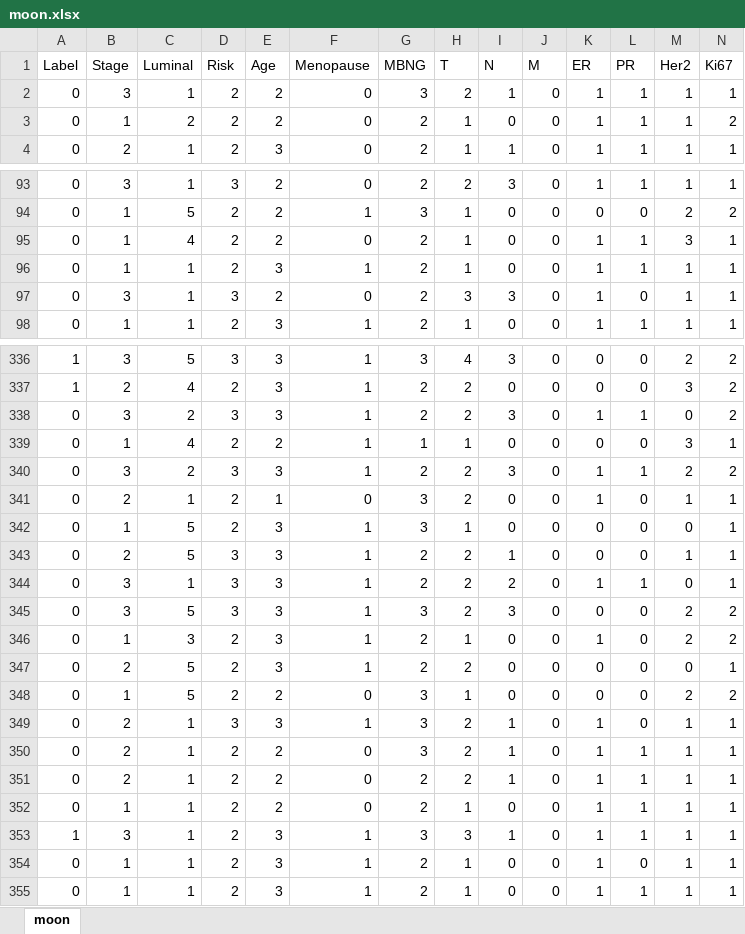
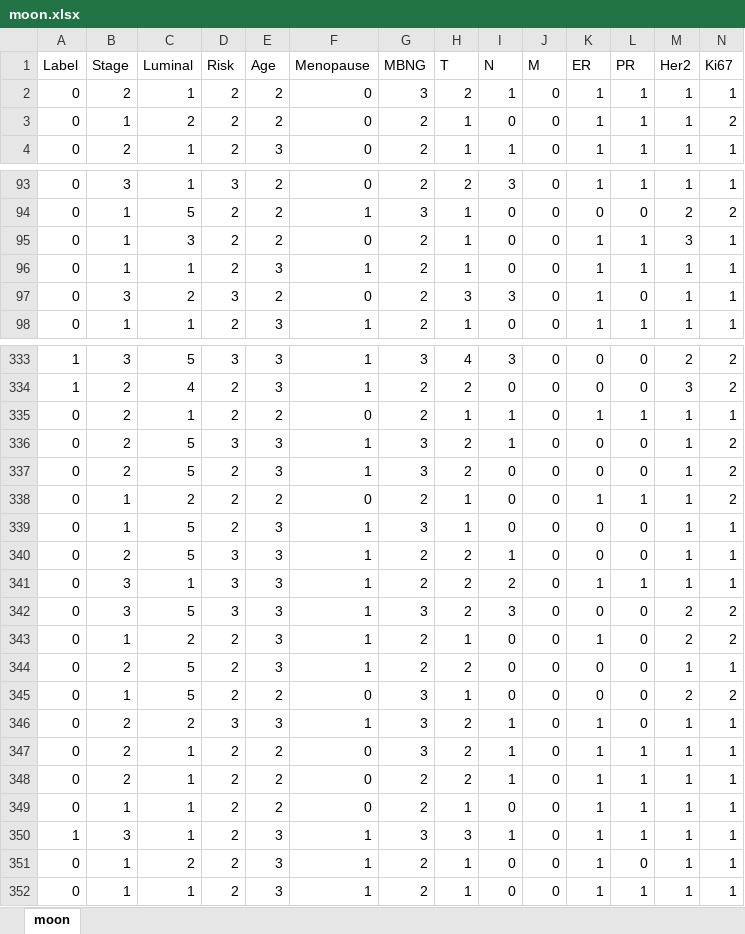
Before and after one commit to dearfad/mmhelper, an Excel workbook: project/dmy/moon.xlsx, sheet moon, drawn as a sheet; only a part is shown, gaps mark what is left out; values as stored, in another font and other column widths than the file's, no borders; removed rows and columns are numbered as before the commit, all else as after; rows hold the shown columns only; the diff covers the shown part only; the diff names each change by its address in the sheet, - before the commit and + after, or states it on an @@ line.

```diff
--- a/project/dmy/moon.xlsx (sheet moon)
+++ b/project/dmy/moon.xlsx (sheet moon)
-B2 (Stage): 3
+B2 (Stage): 2
-C95 (Luminal): 4
+C95 (Luminal): 3
-C97 (Luminal): 1
+C97 (Luminal): 2
+row 335: 0 | 2 | 1 | 2 | 2 | 0 | 2 | 1 | 1 | 0 | 1 | 1 | 1 | 1
-B336 (Stage): 3
+B336 (Stage): 2
-C336 (Luminal): 2
+C336 (Luminal): 5
-G336 (MBNG): 2
+G336 (MBNG): 3
-I336 (N): 3
+I336 (N): 1
-K336 (ER): 1
+K336 (ER): 0
-L336 (PR): 1
+L336 (PR): 0
-M336 (Her2): 0
+M336 (Her2): 1
-row 339: 0 | 1 | 4 | 2 | 2 | 1 | 1 | 1 | 0 | 0 | 0 | 0 | 3 | 1
-row 340: 0 | 3 | 2 | 3 | 3 | 1 | 2 | 2 | 3 | 0 | 1 | 1 | 2 | 2
-C337 (Luminal): 1
+C337 (Luminal): 5
-E337 (Age): 1
+E337 (Age): 3
-F337 (Menopause): 0
+F337 (Menopause): 1
-K337 (ER): 1
+K337 (ER): 0
-N337 (Ki67): 1
+N337 (Ki67): 2
+row 338: 0 | 1 | 2 | 2 | 2 | 0 | 2 | 1 | 0 | 0 | 1 | 1 | 1 | 2
-M339 (Her2): 0
+M339 (Her2): 1
-M341 (Her2): 0
+M341 (Her2): 1
-C343 (Luminal): 3
+C343 (Luminal): 2
-M344 (Her2): 0
+M344 (Her2): 1
-C346 (Luminal): 1
+C346 (Luminal): 2
-C351 (Luminal): 1
+C351 (Luminal): 2
```
Also changed, not shown: 24 added rows, 13 removed rows, 1 moved row and 52 edited cells elsewhere in this sheet, 1 other file.
